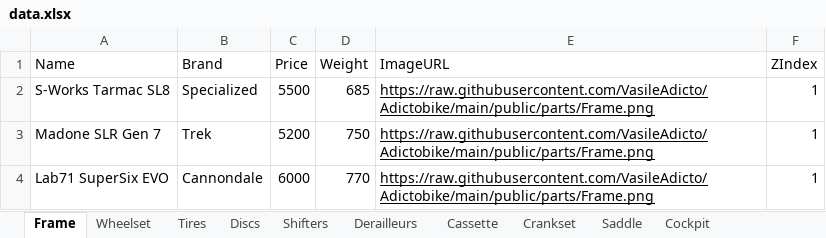
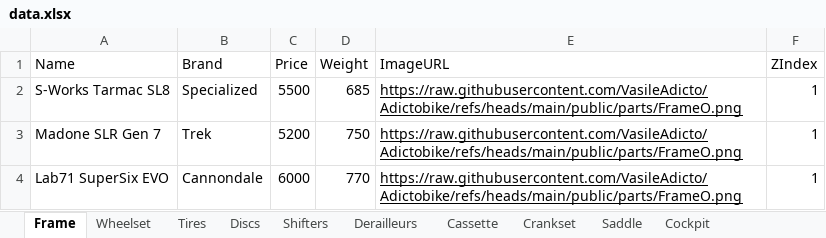
Before and after one commit to VasileAdicto/Adictobike, an Excel workbook: public/data.xlsx, sheet Frame, drawn as a sheet; values as stored, in another font and other column widths than the file's, no borders; the diff names each change by its address in the sheet, - before the commit and + after, or states it on an @@ line.

```diff
--- a/public/data.xlsx (sheet Frame)
+++ b/public/data.xlsx (sheet Frame)
-E2:E4 (ImageURL): https://raw.githubusercontent.com/VasileAdicto/Adictobike/main/public/parts/Frame.png
+E2:E4 (ImageURL): https://raw.githubusercontent.com/VasileAdicto/Adictobike/refs/heads/main/public/parts/FrameO.png
```
Also changed, not shown: sheet Tires, sheet Wheelset.
